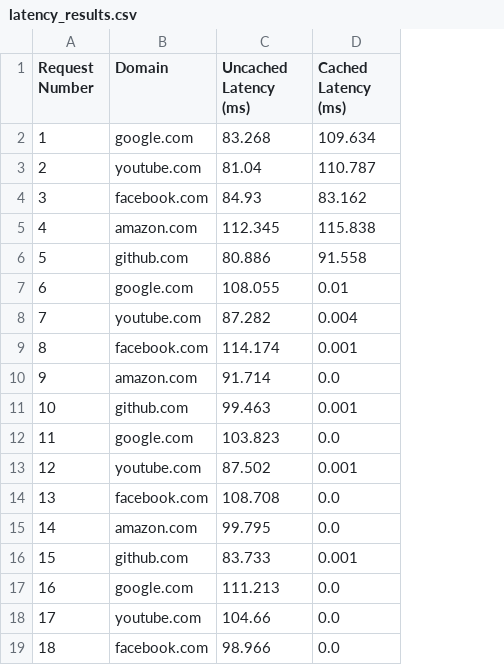
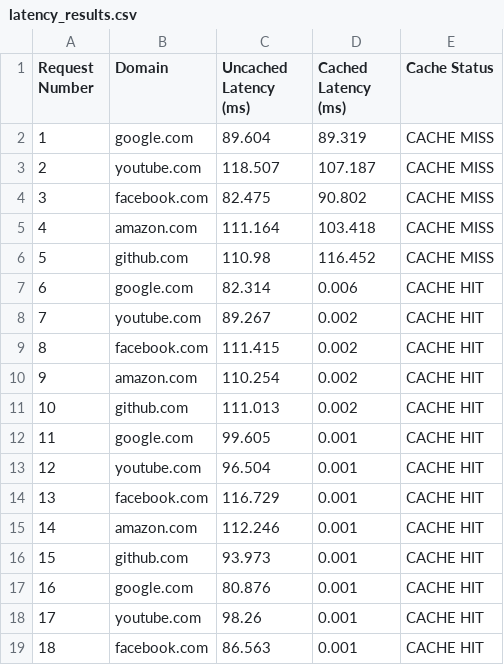
Before and after one commit to Meemeebe/DNS-Caching-Simulator, a CSV file: results/latency_results.csv, drawn as a sheet; only a part is shown; the diff covers the shown part only; the diff names each change by its address in the sheet, - before the commit and + after, or states it on an @@ line.

```diff
--- a/results/latency_results.csv
+++ b/results/latency_results.csv
+column E (Cache Status), rows 2-19: CACHE MISS | CACHE MISS | CACHE MISS | CACHE MISS | CACHE MISS | CACHE HIT | CACHE HIT | CACHE HIT | CACHE HIT | CACHE HIT | CACHE HIT | CACHE HIT | CACHE HIT | CACHE HIT | CACHE HIT | CACHE HIT | CACHE HIT | CACHE HIT
-C2 (Uncached Latency (ms)): 83.268
+C2 (Uncached Latency (ms)): 89.604
-D2 (Cached Latency (ms)): 109.634
+D2 (Cached Latency (ms)): 89.319
-C3 (Uncached Latency (ms)): 81.04
+C3 (Uncached Latency (ms)): 118.507
-D3 (Cached Latency (ms)): 110.787
+D3 (Cached Latency (ms)): 107.187
-C4 (Uncached Latency (ms)): 84.93
+C4 (Uncached Latency (ms)): 82.475
-D4 (Cached Latency (ms)): 83.162
+D4 (Cached Latency (ms)): 90.802
-C5 (Uncached Latency (ms)): 112.345
+C5 (Uncached Latency (ms)): 111.164
-D5 (Cached Latency (ms)): 115.838
+D5 (Cached Latency (ms)): 103.418
-C6 (Uncached Latency (ms)): 80.886
+C6 (Uncached Latency (ms)): 110.98
-D6 (Cached Latency (ms)): 91.558
+D6 (Cached Latency (ms)): 116.452
-C7 (Uncached Latency (ms)): 108.055
+C7 (Uncached Latency (ms)): 82.314
-D7 (Cached Latency (ms)): 0.01
+D7 (Cached Latency (ms)): 0.006
-C8 (Uncached Latency (ms)): 87.282
+C8 (Uncached Latency (ms)): 89.267
-D8 (Cached Latency (ms)): 0.004
+D8 (Cached Latency (ms)): 0.002
-C9 (Uncached Latency (ms)): 114.174
+C9 (Uncached Latency (ms)): 111.415
-D9 (Cached Latency (ms)): 0.001
+D9 (Cached Latency (ms)): 0.002
-C10 (Uncached Latency (ms)): 91.714
+C10 (Uncached Latency (ms)): 110.254
-D10 (Cached Latency (ms)): 0.0
+D10 (Cached Latency (ms)): 0.002
-C11 (Uncached Latency (ms)): 99.463
+C11 (Uncached Latency (ms)): 111.013
-D11 (Cached Latency (ms)): 0.001
+D11 (Cached Latency (ms)): 0.002
-C12 (Uncached Latency (ms)): 103.823
+C12 (Uncached Latency (ms)): 99.605
-D12 (Cached Latency (ms)): 0.0
+D12 (Cached Latency (ms)): 0.001
-C13 (Uncached Latency (ms)): 87.502
+C13 (Uncached Latency (ms)): 96.504
-C14 (Uncached Latency (ms)): 108.708
+C14 (Uncached Latency (ms)): 116.729
-D14:D15 (Cached Latency (ms)): 0.0
+D14:D15 (Cached Latency (ms)): 0.001
-C15 (Uncached Latency (ms)): 99.795
+C15 (Uncached Latency (ms)): 112.246
-C16 (Uncached Latency (ms)): 83.733
+C16 (Uncached Latency (ms)): 93.973
-C17 (Uncached Latency (ms)): 111.213
+C17 (Uncached Latency (ms)): 80.876
-D17:D19 (Cached Latency (ms)): 0.0
+D17:D19 (Cached Latency (ms)): 0.001
-C18 (Uncached Latency (ms)): 104.66
+C18 (Uncached Latency (ms)): 98.26
-C19 (Uncached Latency (ms)): 98.966
+C19 (Uncached Latency (ms)): 86.563
```
Also changed, not shown: 63 edited cells elsewhere in this file, 10 other files.
